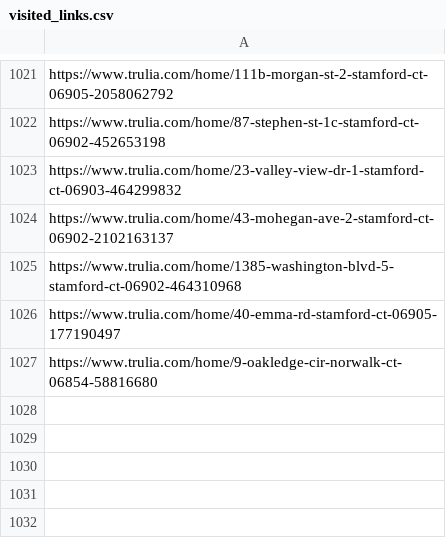
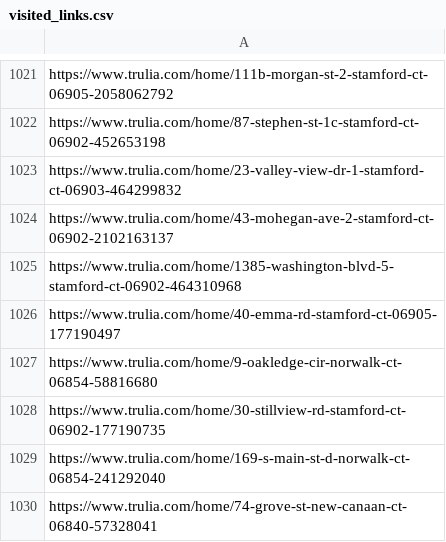
Before and after one commit to wistel-alexander/Blues-Point-Real-State, a CSV file: Trulia Rent/visited_links.csv, drawn as a sheet; only a part is shown, gaps mark what is left out; the diff names each change by its address in the sheet, - before the commit and + after, or states it on an @@ line.

```diff
--- a/Trulia Rent/visited_links.csv
+++ b/Trulia Rent/visited_links.csv
+row 1028: https://www.trulia.com/home/30-stillview-rd-stamford-ct-06902-177190735
+row 1029: https://www.trulia.com/home/169-s-main-st-d-norwalk-ct-06854-241292040
+row 1030: https://www.trulia.com/home/74-grove-st-new-canaan-ct-06840-57328041
```
Also changed, not shown: Trulia Buy/visited_links_buy.csv.
